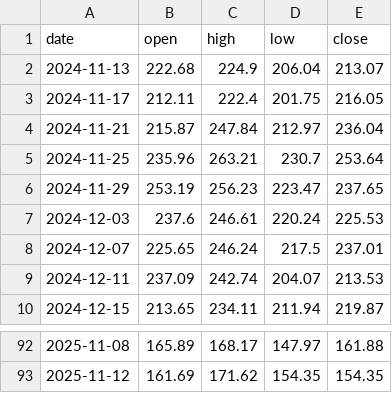
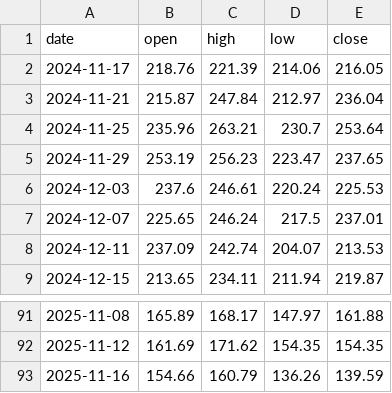
Before and after one commit to brisklm/basic-coin-prediction-node, a CSV file: data/price_data.csv, drawn as a sheet; only a part is shown, gaps mark what is left out.

```diff
--- a/data/price_data.csv
+++ b/data/price_data.csv
@@ -1,4 +1,3 @@
 date,open,high,low,close
-2024-11-13,222.68,224.9,206.04,213.07
-2024-11-17,212.11,222.4,201.75,216.05
+2024-11-17,218.76,221.39,214.06,216.05
 2024-11-21,215.87,247.84,212.97,236.04
@@ -93 +92,2 @@ date,open,high,low,close
 2025-11-12,161.69,171.62,154.35,154.35
+2025-11-16,154.66,160.79,136.26,139.59
```
